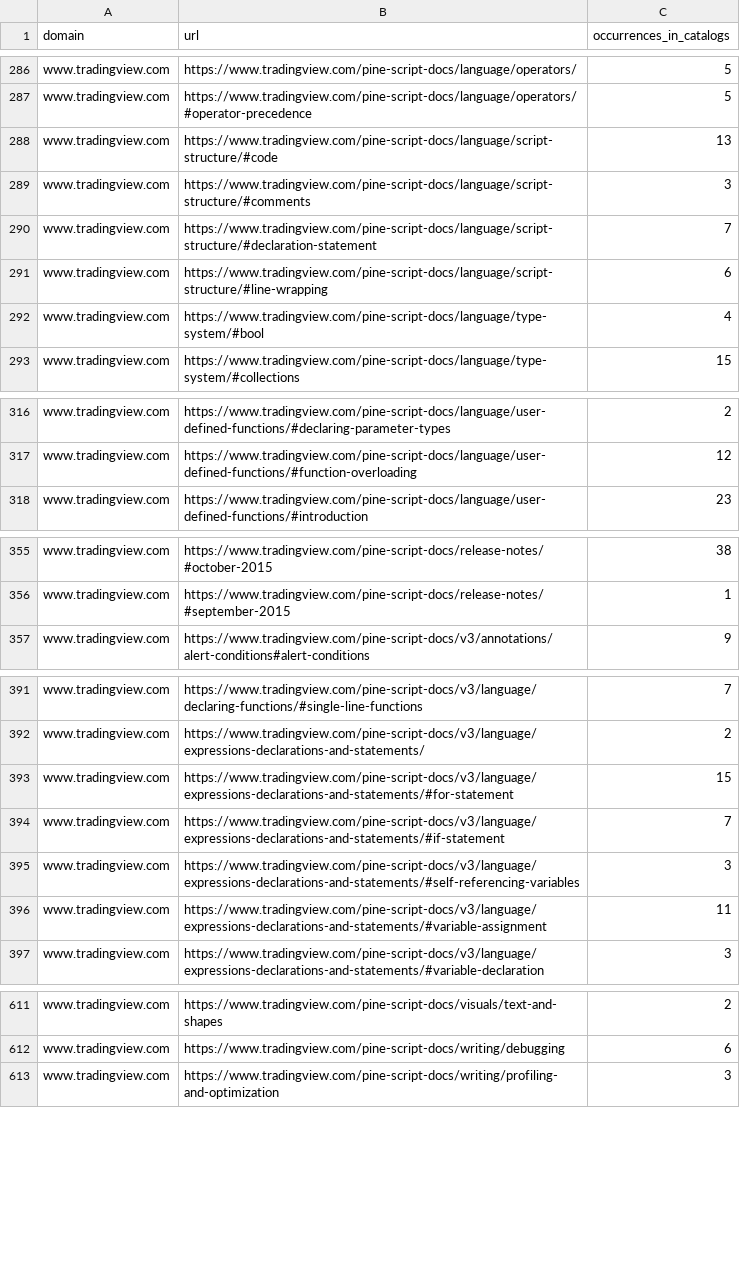
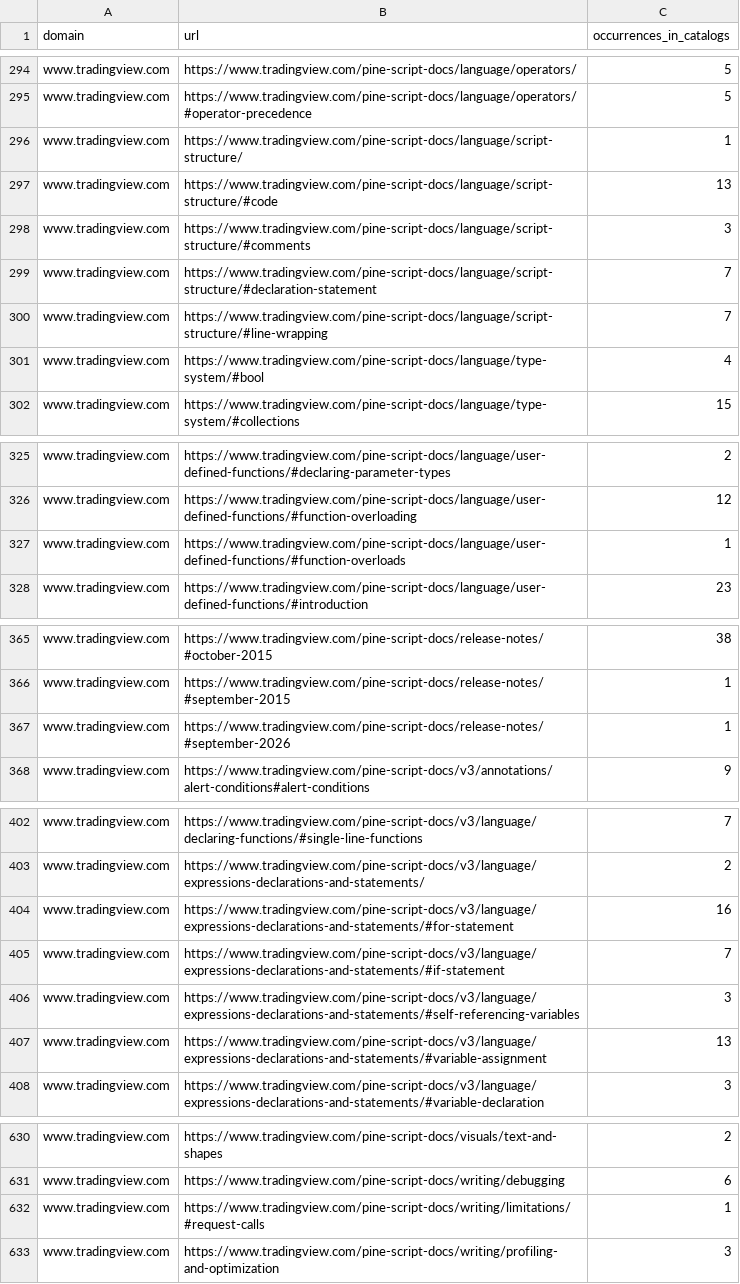
Before and after one commit to s7cret/pine-wiki, a CSV file: docs/source-inventory.csv, drawn as a sheet; only a part is shown, gaps mark what is left out; the diff covers the shown part only.

```diff
--- a/docs/source-inventory.csv
+++ b/docs/source-inventory.csv
@@ -287,2 +295,3 @@ www.tradingview.com,https://www.tradingview.com/pine-script-docs/language/operat
 www.tradingview.com,https://www.tradingview.com/pine-script-docs/language/operators/#operator-precedence,5
+www.tradingview.com,https://www.tradingview.com/pine-script-docs/language/script-structure/,1
 www.tradingview.com,https://www.tradingview.com/pine-script-docs/language/script-structure/#code,13
@@ -290,3 +299,3 @@ www.tradingview.com,https://www.tradingview.com/pine-script-docs/language/script
 www.tradingview.com,https://www.tradingview.com/pine-script-docs/language/script-structure/#declaration-statement,7
-www.tradingview.com,https://www.tradingview.com/pine-script-docs/language/script-structure/#line-wrapping,6
+www.tradingview.com,https://www.tradingview.com/pine-script-docs/language/script-structure/#line-wrapping,7
 www.tradingview.com,https://www.tradingview.com/pine-script-docs/language/type-system/#bool,4
@@ -317,2 +326,3 @@ www.tradingview.com,https://www.tradingview.com/pine-script-docs/language/user-d
 www.tradingview.com,https://www.tradingview.com/pine-script-docs/language/user-defined-functions/#function-overloading,12
+www.tradingview.com,https://www.tradingview.com/pine-script-docs/language/user-defined-functions/#function-overloads,1
 www.tradingview.com,https://www.tradingview.com/pine-script-docs/language/user-defined-functions/#introduction,23
@@ -356,2 +366,3 @@ www.tradingview.com,https://www.tradingview.com/pine-script-docs/release-notes/#
 www.tradingview.com,https://www.tradingview.com/pine-script-docs/release-notes/#september-2015,1
+www.tradingview.com,https://www.tradingview.com/pine-script-docs/release-notes/#september-2026,1
 www.tradingview.com,https://www.tradingview.com/pine-script-docs/v3/annotations/alert-conditions#alert-conditions,9
@@ -392,6 +403,6 @@ www.tradingview.com,https://www.tradingview.com/pine-script-docs/v3/language/dec
 www.tradingview.com,https://www.tradingview.com/pine-script-docs/v3/language/expressions-declarations-and-statements/,2
-www.tradingview.com,https://www.tradingview.com/pine-script-docs/v3/language/expressions-declarations-and-statements/#for-statement,15
+www.tradingview.com,https://www.tradingview.com/pine-script-docs/v3/language/expressions-declarations-and-statements/#for-statement,16
 www.tradingview.com,https://www.tradingview.com/pine-script-docs/v3/language/expressions-declarations-and-statements/#if-statement,7
 www.tradingview.com,https://www.tradingview.com/pine-script-docs/v3/language/expressions-declarations-and-statements/#self-referencing-variables,3
-www.tradingview.com,https://www.tradingview.com/pine-script-docs/v3/language/expressions-declarations-and-statements/#variable-assignment,11
+www.tradingview.com,https://www.tradingview.com/pine-script-docs/v3/language/expressions-declarations-and-statements/#variable-assignment,13
 www.tradingview.com,https://www.tradingview.com/pine-script-docs/v3/language/expressions-declarations-and-statements/#variable-declaration,3
@@ -612,2 +631,3 @@ www.tradingview.com,https://www.tradingview.com/pine-script-docs/visuals/text-an
 www.tradingview.com,https://www.tradingview.com/pine-script-docs/writing/debugging,6
+www.tradingview.com,https://www.tradingview.com/pine-script-docs/writing/limitations/#request-calls,1
 www.tradingview.com,https://www.tradingview.com/pine-script-docs/writing/profiling-and-optimization,3
```
Also changed, not shown: 16 added rows and 2 edited cells elsewhere in this file, 49 other files.
